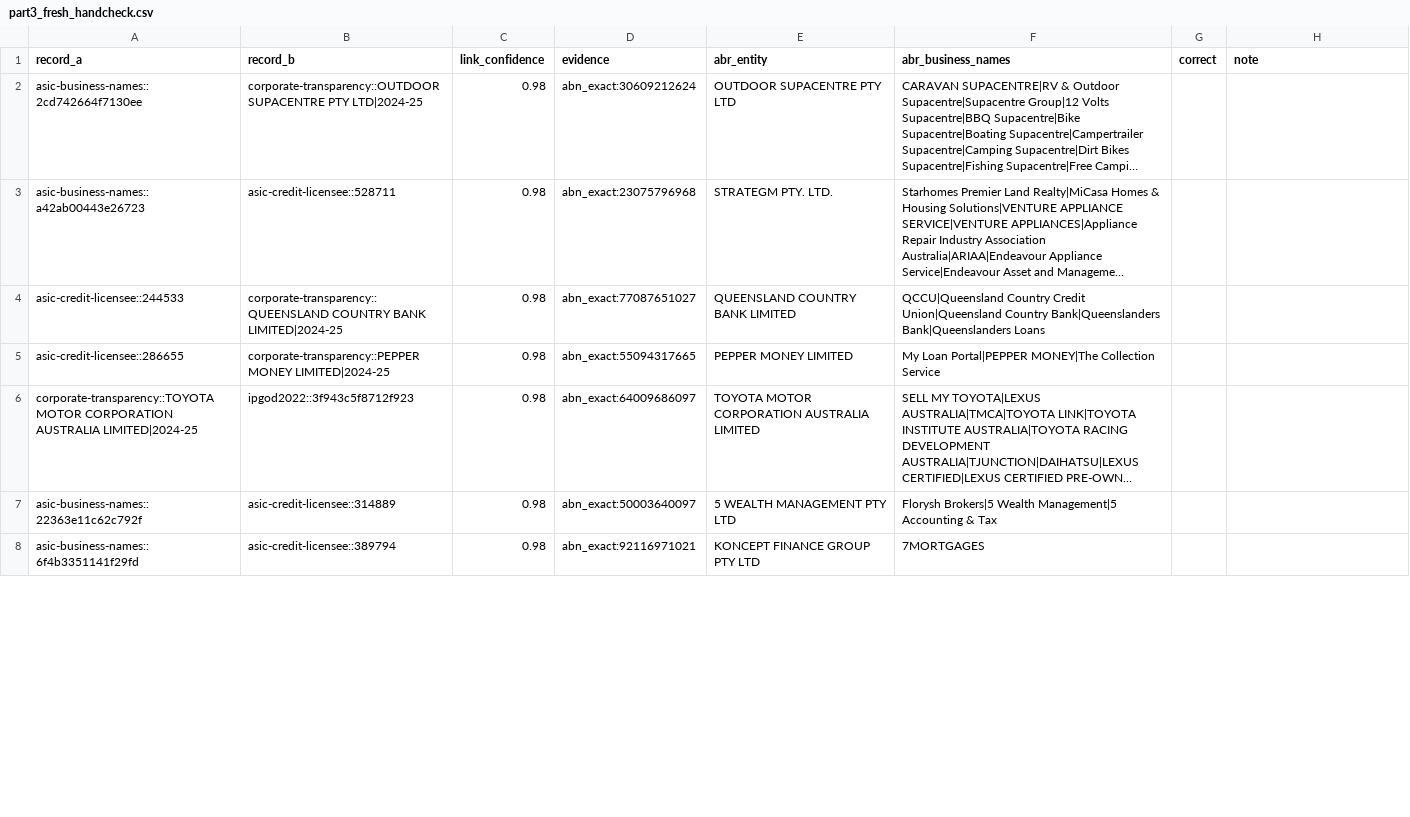
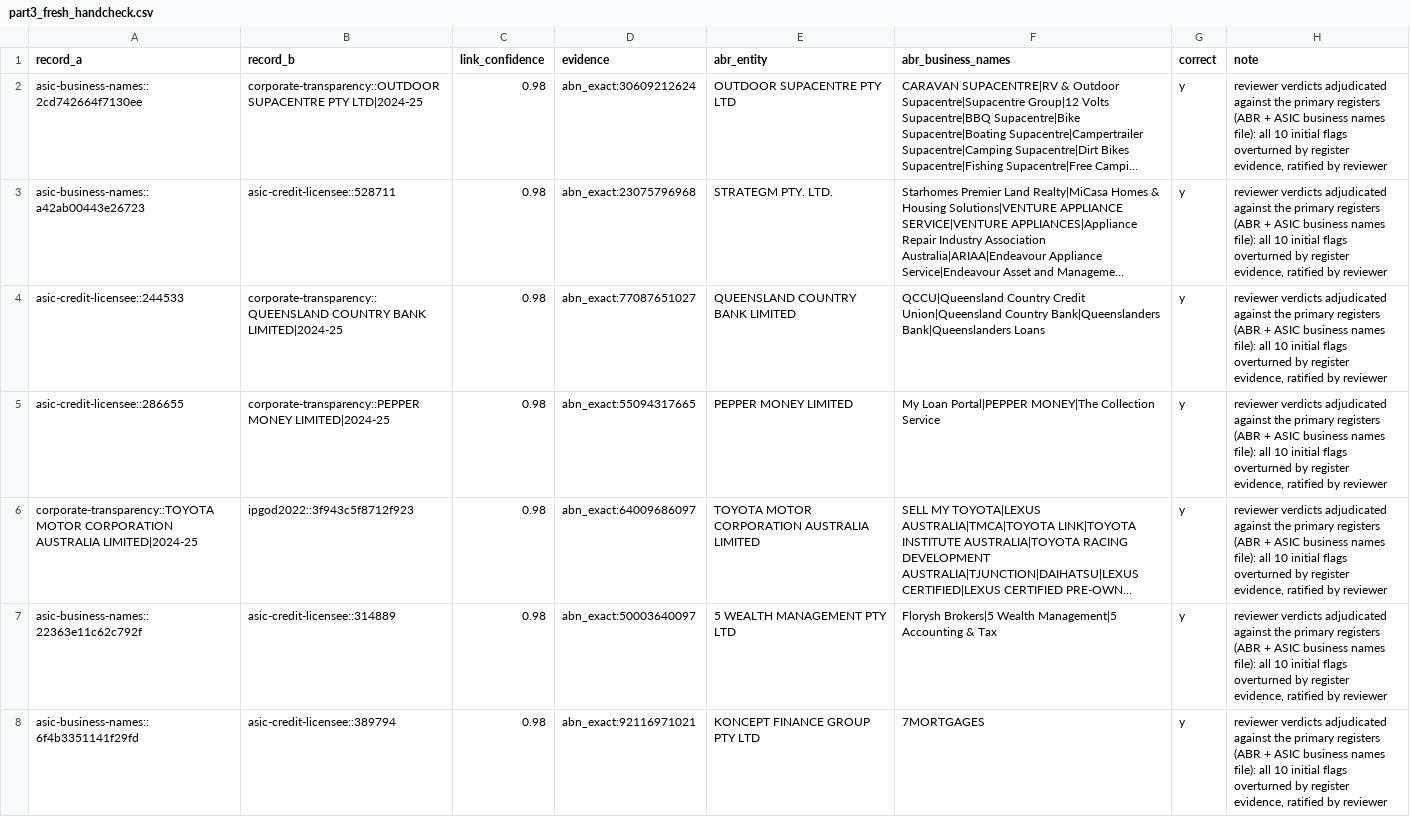
Before and after one commit to yiyangchen7777/firmable_test, a CSV file: review/part3_fresh_handcheck.csv, drawn as a sheet; only a part is shown; long unchanged cells end in …; the diff covers the shown part only; the diff names each change by its address in the sheet, - before the commit and + after, or states it on an @@ line.

```diff
--- a/review/part3_fresh_handcheck.csv
+++ b/review/part3_fresh_handcheck.csv
-G2:G8 (correct): (empty)
+G2:G8 (correct): y
-H2:H8 (note): (empty)
+H2:H8 (note): reviewer verdicts adjudicated against the primary registers (ABR + ASIC business names file): all 10 initial flags overturned by register evidence, ratified by reviewer
```
Also changed, not shown: 46 edited cells elsewhere in this file, 3 other files.
